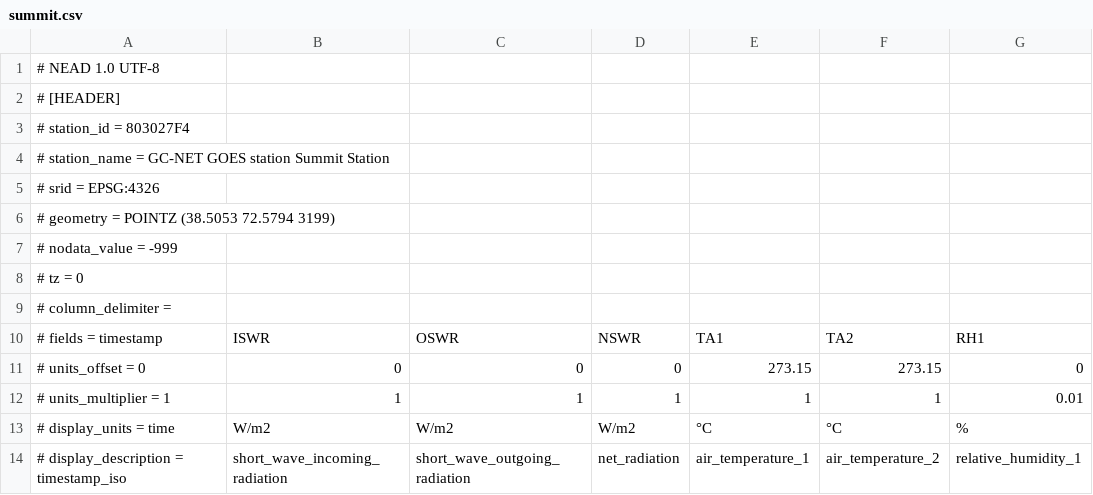
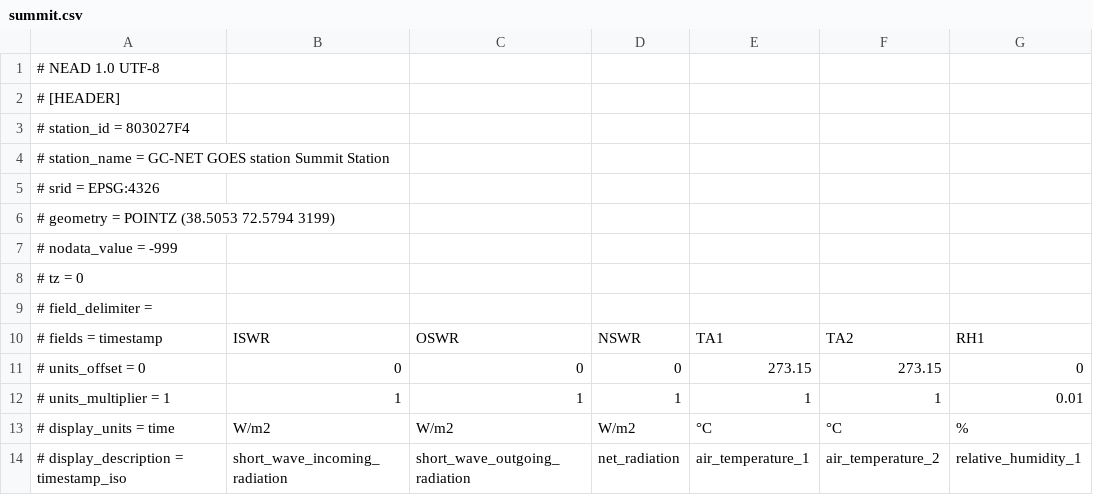
Before and after one commit to GEUS-Glaciology-and-Climate/NEAD, a CSV file: summit.csv, drawn as a sheet; only a part is shown; the diff names each change by its address in the sheet, - before the commit and + after, or states it on an @@ line.

Commit message:
column_delimiter -> field_delimiter

```diff
--- a/summit.csv
+++ b/summit.csv
-A9: # column_delimiter =
+A9: # field_delimiter =
```
Also changed, not shown: 1 other file.
